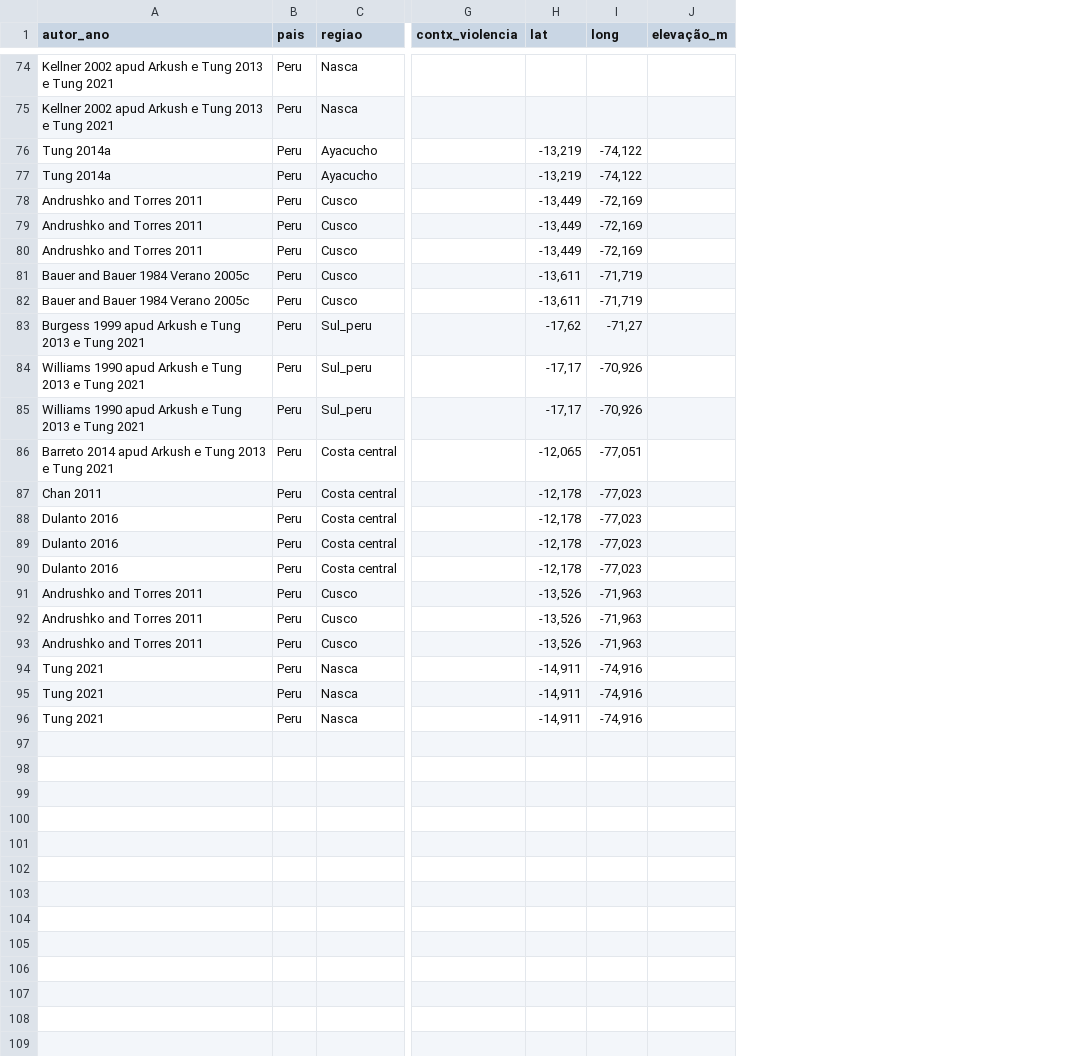
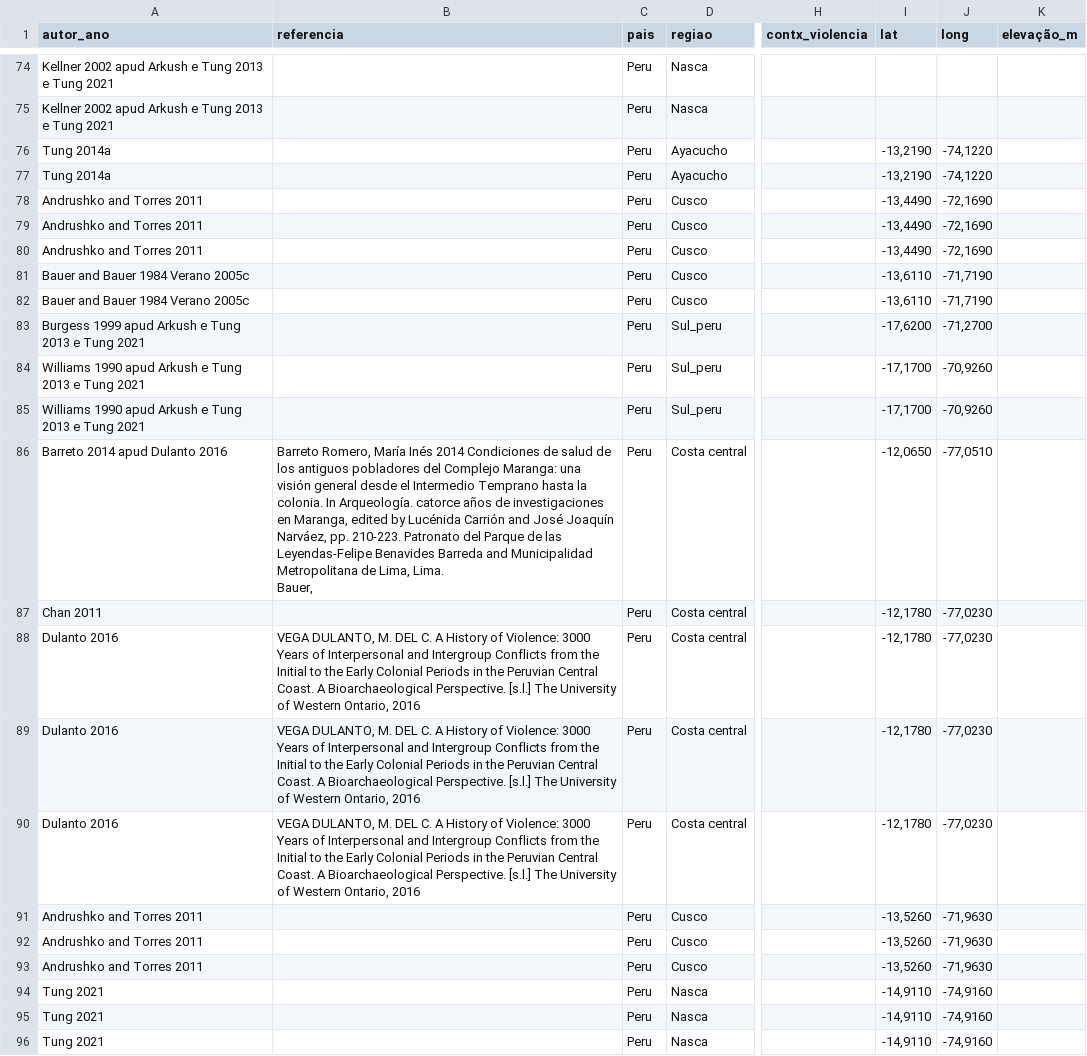
Before and after one commit to FelipeArqdata/Human-conflict, a CSV file: Dissertacao/Experimentos/traumas_centrosul_total.csv, drawn as a sheet; only a part is shown, gaps mark what is left out; addresses are those after the commit; ↵ is a line break in a cell; the diff covers the shown part only; the diff names each change by its address in the sheet, - before the commit and + after, or states it on an @@ line.

Commit message:
Update traumas_centrosul_total.csv

```diff
--- a/Dissertacao/Experimentos/traumas_centrosul_total.csv
+++ b/Dissertacao/Experimentos/traumas_centrosul_total.csv
+column B (referencia), rows 86-90: Barreto Romero, María Inés 2014 Condiciones de salud de los antiguos pobladores del Complejo Maranga: una visión general desde el Intermedio Temprano hasta la colonia. In Arqueología. catorce años de investigaciones en Maranga, edited by Lucénida Carrión and José Joaquín Narváez, pp. 210-223. Patronato del Parque de las Leyendas-Felipe Benavides Barreda and Municipalidad Metropolitana de Lima, Lima. ↵ Bauer, |  | VEGA DULANTO, M. DEL C. A History of Violence: 3000 Years of Interpersonal and Intergroup Conflicts from the Initial to the Early Colonial Periods in the Peruvian Central Coast. A Bioarchaeological Perspective. [s.l.] The University of Western Ontario, 2016 | VEGA DULANTO, M. DEL C. A History of Violence: 3000 Years of Interpersonal and Intergroup Conflicts from the Initial to the Early Colonial Periods in the Peruvian Central Coast. A Bioarchaeological Perspective. [s.l.] The University of Western Ontario, 2016 | VEGA DULANTO, M. DEL C. A History of Violence: 3000 Years of Interpersonal and Intergroup Conflicts from the Initial to the Early Colonial Periods in the Peruvian Central Coast. A Bioarchaeological Perspective. [s.l.] The University of Western Ontario, 2016
-I76:I77 (lat): -13,219
+I76:I77 (lat): -13,2190
-J76:J77 (long): -74,122
+J76:J77 (long): -74,1220
-I78:I80 (lat): -13,449
+I78:I80 (lat): -13,4490
-J78:J80 (long): -72,169
+J78:J80 (long): -72,1690
-I81:I82 (lat): -13,611
+I81:I82 (lat): -13,6110
-J81:J82 (long): -71,719
+J81:J82 (long): -71,7190
-I83 (lat): -17,62
+I83 (lat): -17,6200
-J83 (long): -71,27
+J83 (long): -71,2700
-I84:I85 (lat): -17,17
+I84:I85 (lat): -17,1700
-J84:J85 (long): -70,926
+J84:J85 (long): -70,9260
-A86 (autor_ano): Barreto 2014 apud Arkush e Tung 2013 e Tung 2021
+A86 (autor_ano): Barreto 2014 apud Dulanto 2016
-I86 (lat): -12,065
+I86 (lat): -12,0650
-J86 (long): -77,051
+J86 (long): -77,0510
-I87:I90 (lat): -12,178
+I87:I90 (lat): -12,1780
-J87:J90 (long): -77,023
+J87:J90 (long): -77,0230
-I91:I93 (lat): -13,526
+I91:I93 (lat): -13,5260
-J91:J93 (long): -71,963
+J91:J93 (long): -71,9630
-I94:I96 (lat): -14,911
+I94:I96 (lat): -14,9110
-J94:J96 (long): -74,916
+J94:J96 (long): -74,9160
```
Also changed, not shown: 22 edited cells elsewhere in this file.
